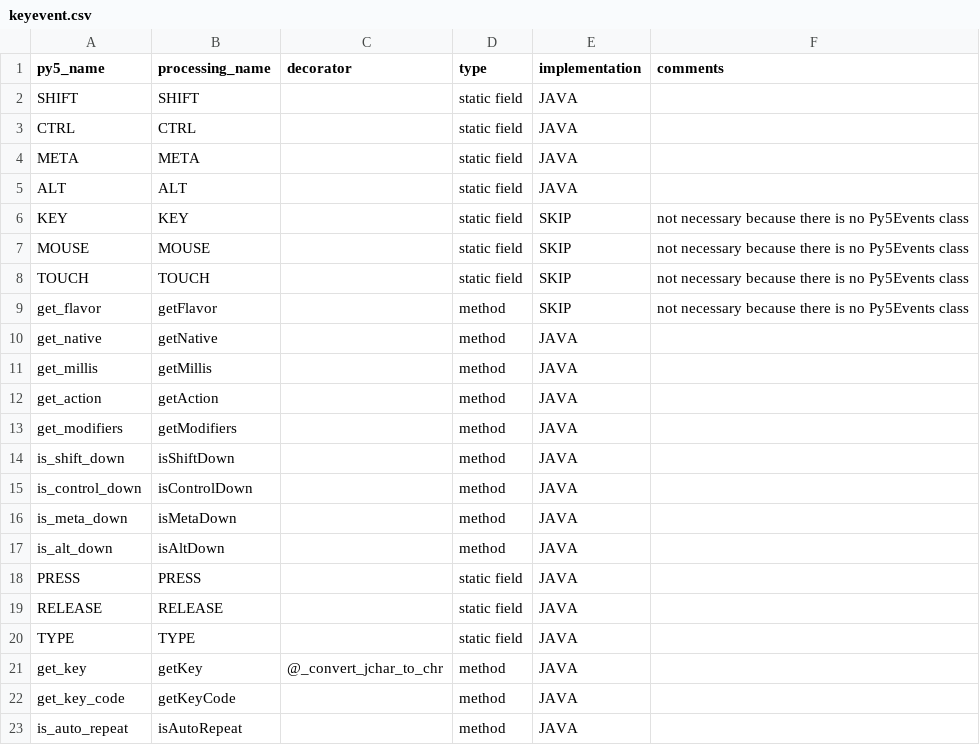
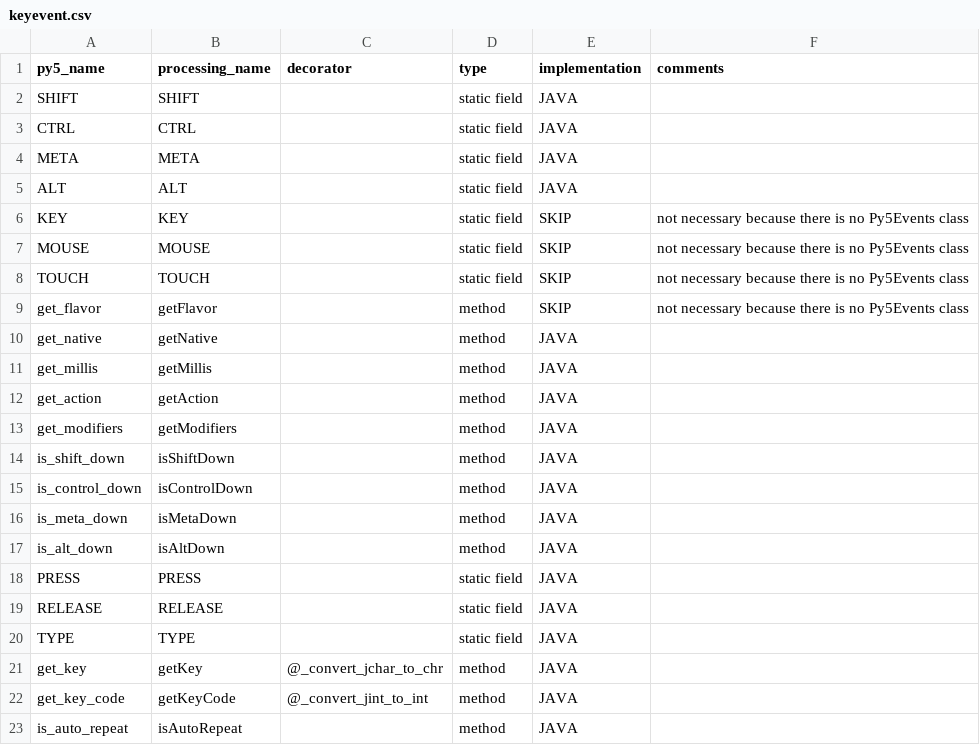
Before and after one commit to py5coding/py5generator, a CSV file: py5_resources/data/keyevent.csv, drawn as a sheet.

Commit message:
convert jint to int

```diff
--- a/py5_resources/data/keyevent.csv
+++ b/py5_resources/data/keyevent.csv
@@ -21,3 +21,3 @@ TYPE,TYPE,,static field,JAVA,
 get_key,getKey,@_convert_jchar_to_chr,method,JAVA,
-get_key_code,getKeyCode,,method,JAVA,
+get_key_code,getKeyCode,@_convert_jint_to_int,method,JAVA,
 is_auto_repeat,isAutoRepeat,,method,JAVA,
```
Also changed, not shown: py5_resources/data/sketch.csv, 2 other files.
